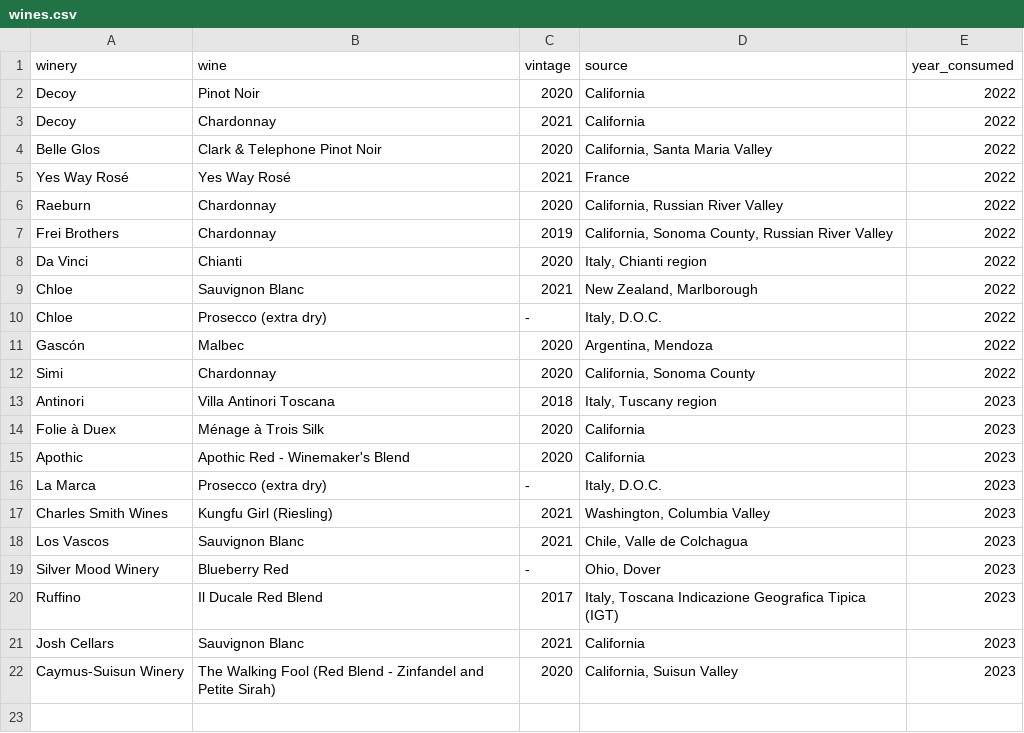
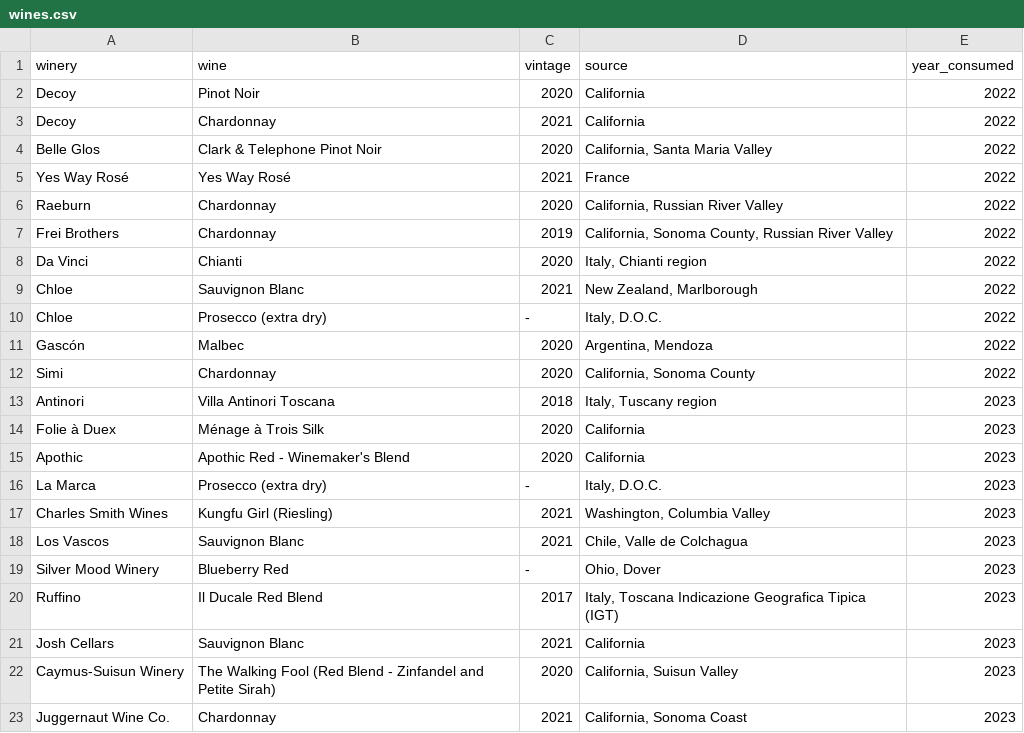
Before and after one commit to zachchurchill/zachchurchill.github.io, a CSV file: _data/wines.csv, drawn as a sheet.

Commit message:
Update wines.csv

```diff
--- a/_data/wines.csv
+++ b/_data/wines.csv
@@ -22 +22,2 @@ Josh Cellars,Sauvignon Blanc,2021,California,2023
 Caymus-Suisun Winery,"The Walking Fool (Red Blend - Zinfandel and Petite Sirah)",2020,"California, Suisun Valley",2023
+Juggernaut Wine Co.,Chardonnay,2021,"California, Sonoma Coast",2023
```
